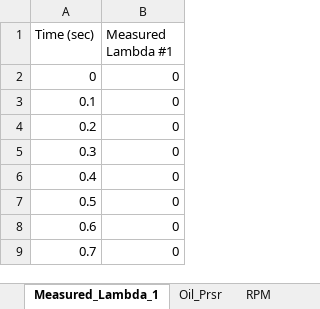
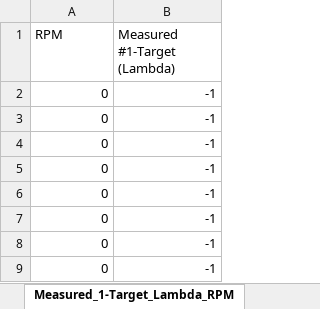
Before and after one commit to JacksonHarvey1/FSAE2025, an Excel workbook: Data/10_18_run6_001_analysis.xlsx, sheet Measured_1-Target_Lambda_RPM, drawn as a sheet; only a part is shown; values as stored, in another font and other column widths than the file's, no borders; charts and pictures not drawn; removed rows and columns are numbered as before the commit, all else as after; the diff names each change by its address in the sheet, - before the commit and + after, or states it on an @@ line.

```diff
--- a/Data/10_18_run6_001_analysis.xlsx (sheet Measured_1-Target_Lambda_RPM)
+++ b/Data/10_18_run6_001_analysis.xlsx (sheet Measured_1-Target_Lambda_RPM)
-sheet tab: Measured_Lambda_1
+sheet tab: Measured_1-Target_Lambda_RPM
-column A (Time (sec)), rows 2-9: 0 | 0.1 | 0.2 | 0.3 | 0.4 | 0.5 | 0.6 | 0.7
+column B (Measured #1-Target (Lambda)), rows 2-9: all -1
-A1: Measured Lambda #1
+A1: RPM
```
Also changed, not shown: sheet Measured_Lambda_1_RPM, sheet WhSpd_RR_RPM, sheet Fuel_Angle_deg_RPM, sheet Map_Compensation_-_Fuel_%_RPM, sheet Coolant_Temp_F_RPM, sheet Steering_RPM, 22 more sheets, other sheet tabs, charts or pictures, Data/10_18_run1_001_analysis.xlsx, Data/10_18_run2_001_analysis.xlsx, 9 other files.
